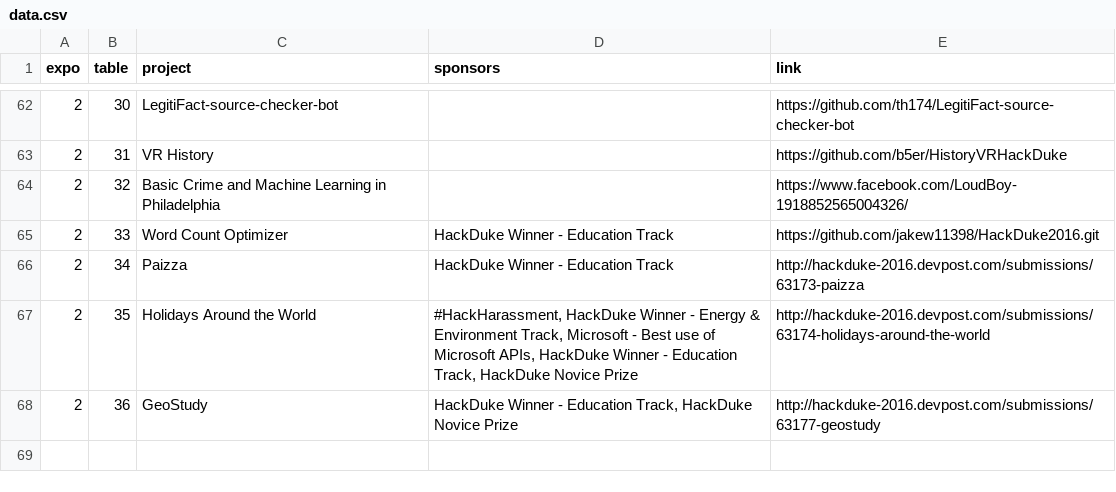
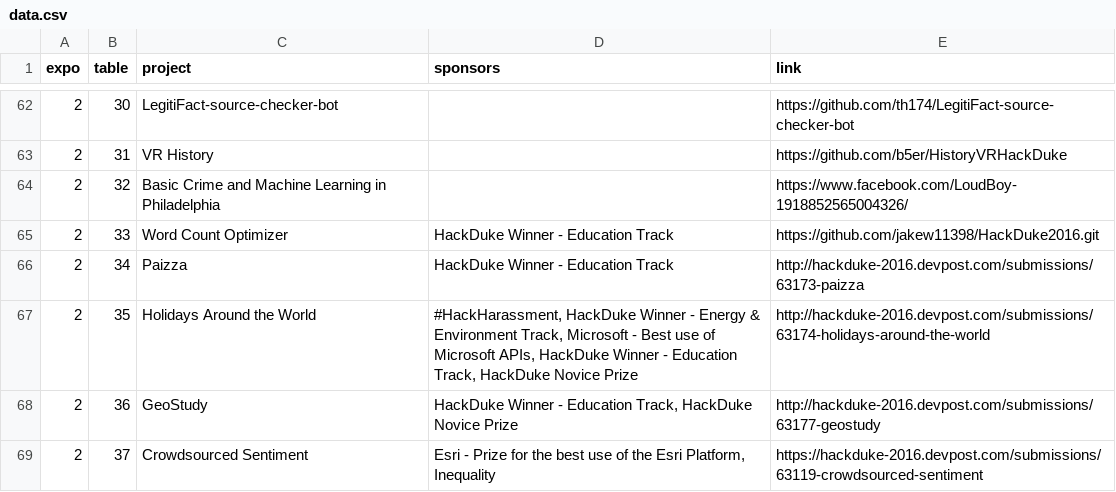
Before and after one commit to hack-duke/2016-submissions, a CSV file: data/data.csv, drawn as a sheet; only a part is shown, gaps mark what is left out.

Commit message:
Add last straggler

```diff
--- a/data/data.csv
+++ b/data/data.csv
@@ -68 +68,2 @@ expo,table,project,sponsors,link
 2,36,GeoStudy,"HackDuke Winner - Education Track, HackDuke Novice Prize",http://hackduke-2016.devpost.com/submissions/63177-geostudy
+2,37,Crowdsourced Sentiment,"Esri - Prize for the best use of the Esri Platform, Inequality",https://hackduke-2016.devpost.com/submissions/63119-crowdsourced-sentiment
```
